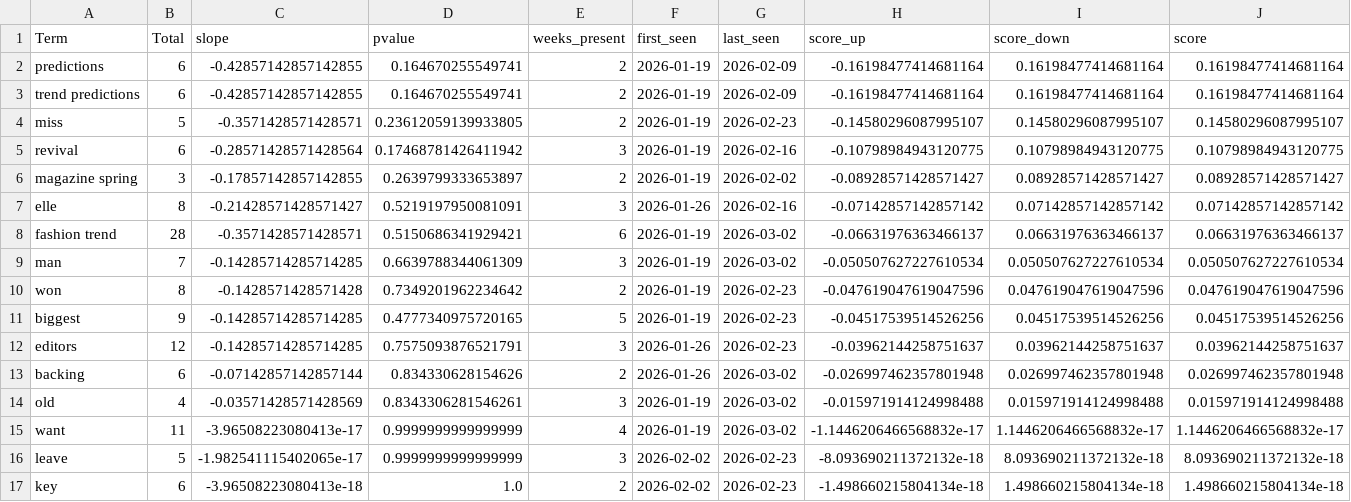
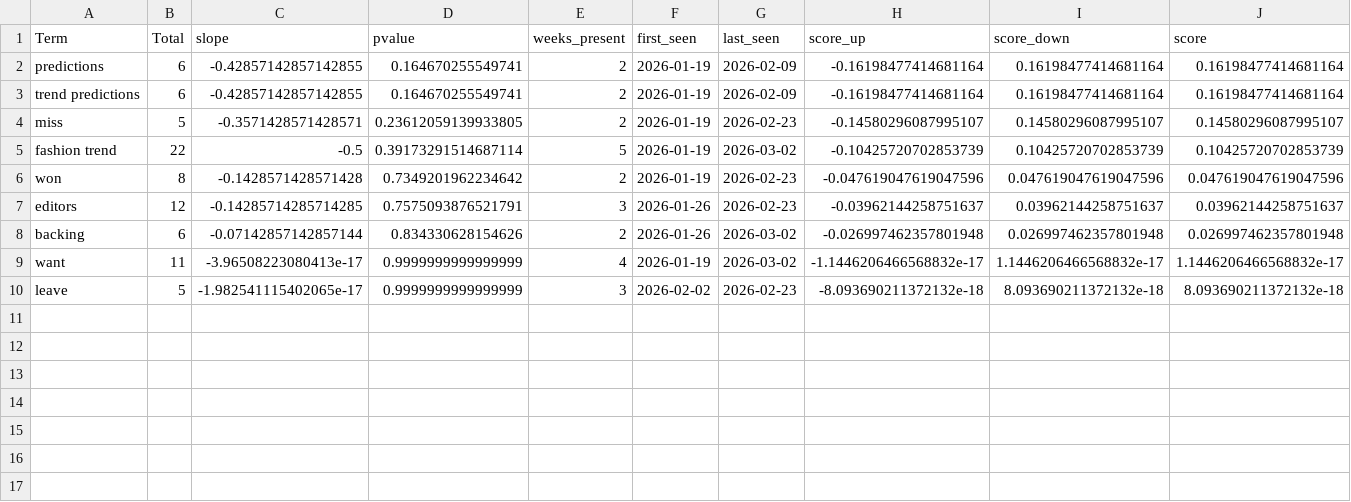
Before and after one commit to prettylittledata/prettylittledata, a CSV file: data/fashion_decreasing_terms.csv, drawn as a sheet.

```diff
--- a/data/fashion_decreasing_terms.csv
+++ b/data/fashion_decreasing_terms.csv
@@ -4,14 +4,7 @@ trend predictions,6,-0.42857142857142855,0.164670255549741,2,2026-01-19,2026-02-
 miss,5,-0.3571428571428571,0.23612059139933805,2,2026-01-19,2026-02-23,-0.14580296087995107,0.14580296087995107,0.14580296087995107
-revival,6,-0.28571428571428564,0.17468781426411942,3,2026-01-19,2026-02-16,-0.10798984943120775,0.10798984943120775,0.10798984943120775
-magazine spring,3,-0.17857142857142855,0.2639799333653897,2,2026-01-19,2026-02-02,-0.08928571428571427,0.08928571428571427,0.08928571428571427
-elle,8,-0.21428571428571427,0.5219197950081091,3,2026-01-26,2026-02-16,-0.07142857142857142,0.07142857142857142,0.07142857142857142
-fashion trend,28,-0.3571428571428571,0.5150686341929421,6,2026-01-19,2026-03-02,-0.06631976363466137,0.06631976363466137,0.06631976363466137
-man,7,-0.14285714285714285,0.6639788344061309,3,2026-01-19,2026-03-02,-0.050507627227610534,0.050507627227610534,0.050507627227610534
+fashion trend,22,-0.5,0.39173291514687114,5,2026-01-19,2026-03-02,-0.10425720702853739,0.10425720702853739,0.10425720702853739
 won,8,-0.1428571428571428,0.7349201962234642,2,2026-01-19,2026-02-23,-0.047619047619047596,0.047619047619047596,0.047619047619047596
-biggest,9,-0.14285714285714285,0.4777340975720165,5,2026-01-19,2026-02-23,-0.04517539514526256,0.04517539514526256,0.04517539514526256
 editors,12,-0.14285714285714285,0.7575093876521791,3,2026-01-26,2026-02-23,-0.03962144258751637,0.03962144258751637,0.03962144258751637
 backing,6,-0.07142857142857144,0.834330628154626,2,2026-01-26,2026-03-02,-0.026997462357801948,0.026997462357801948,0.026997462357801948
-old,4,-0.03571428571428569,0.8343306281546261,3,2026-01-19,2026-03-02,-0.015971914124998488,0.015971914124998488,0.015971914124998488
 want,11,-3.96508223080413e-17,0.9999999999999999,4,2026-01-19,2026-03-02,-1.1446206466568832e-17,1.1446206466568832e-17,1.1446206466568832e-17
 leave,5,-1.982541115402065e-17,0.9999999999999999,3,2026-02-02,2026-02-23,-8.093690211372132e-18,8.093690211372132e-18,8.093690211372132e-18
-key,6,-3.96508223080413e-18,1.0,2,2026-02-02,2026-02-23,-1.498660215804134e-18,1.498660215804134e-18,1.498660215804134e-18
```
Also changed, not shown: data/fashion_all_raw.csv, data/fashion_new_terms.csv, 4 other files.
